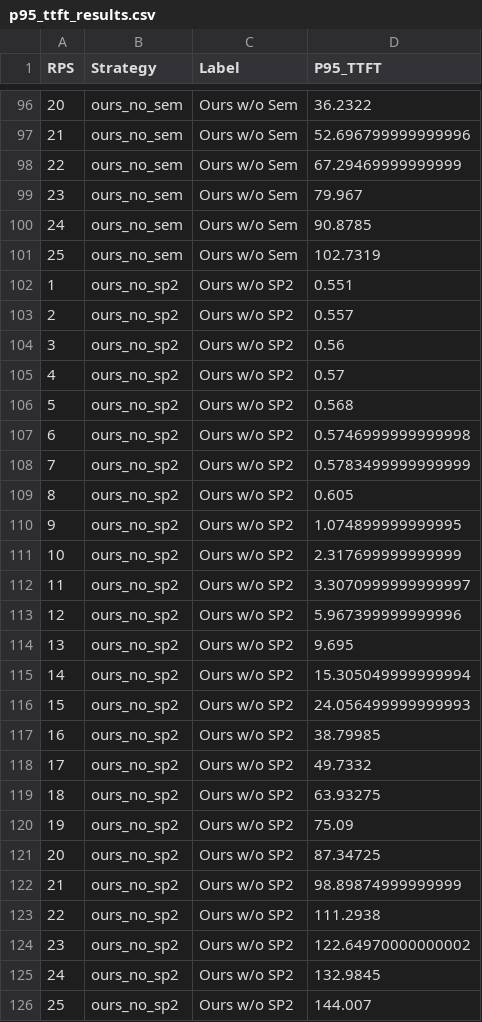
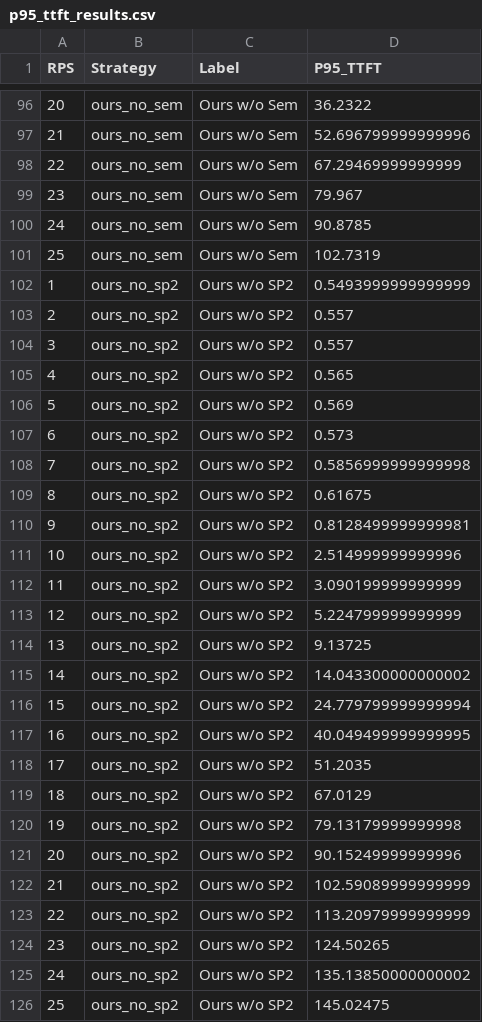
Before and after one commit to Glen-Chen-Blue/multi-lora, a CSV file: p95_ttft_results.csv, drawn as a sheet; only a part is shown, gaps mark what is left out; the diff covers the shown part only.

```diff
--- a/p95_ttft_results.csv
+++ b/p95_ttft_results.csv
@@ -101,26 +101,26 @@ RPS,Strategy,Label,P95_TTFT
 25,ours_no_sem,Ours w/o Sem,102.7319
-1,ours_no_sp2,Ours w/o SP2,0.551
+1,ours_no_sp2,Ours w/o SP2,0.5493999999999999
 2,ours_no_sp2,Ours w/o SP2,0.557
-3,ours_no_sp2,Ours w/o SP2,0.56
-4,ours_no_sp2,Ours w/o SP2,0.57
-5,ours_no_sp2,Ours w/o SP2,0.568
-6,ours_no_sp2,Ours w/o SP2,0.5746999999999998
-7,ours_no_sp2,Ours w/o SP2,0.5783499999999999
-8,ours_no_sp2,Ours w/o SP2,0.605
-9,ours_no_sp2,Ours w/o SP2,1.074899999999995
-10,ours_no_sp2,Ours w/o SP2,2.317699999999999
-11,ours_no_sp2,Ours w/o SP2,3.3070999999999997
-12,ours_no_sp2,Ours w/o SP2,5.967399999999996
-13,ours_no_sp2,Ours w/o SP2,9.695
-14,ours_no_sp2,Ours w/o SP2,15.305049999999994
-15,ours_no_sp2,Ours w/o SP2,24.056499999999993
-16,ours_no_sp2,Ours w/o SP2,38.79985
-17,ours_no_sp2,Ours w/o SP2,49.7332
-18,ours_no_sp2,Ours w/o SP2,63.93275
-19,ours_no_sp2,Ours w/o SP2,75.09
-20,ours_no_sp2,Ours w/o SP2,87.34725
-21,ours_no_sp2,Ours w/o SP2,98.89874999999999
-22,ours_no_sp2,Ours w/o SP2,111.2938
-23,ours_no_sp2,Ours w/o SP2,122.64970000000002
-24,ours_no_sp2,Ours w/o SP2,132.9845
-25,ours_no_sp2,Ours w/o SP2,144.007
+3,ours_no_sp2,Ours w/o SP2,0.557
+4,ours_no_sp2,Ours w/o SP2,0.565
+5,ours_no_sp2,Ours w/o SP2,0.569
+6,ours_no_sp2,Ours w/o SP2,0.573
+7,ours_no_sp2,Ours w/o SP2,0.5856999999999998
+8,ours_no_sp2,Ours w/o SP2,0.61675
+9,ours_no_sp2,Ours w/o SP2,0.8128499999999981
+10,ours_no_sp2,Ours w/o SP2,2.514999999999996
+11,ours_no_sp2,Ours w/o SP2,3.090199999999999
+12,ours_no_sp2,Ours w/o SP2,5.224799999999999
+13,ours_no_sp2,Ours w/o SP2,9.13725
+14,ours_no_sp2,Ours w/o SP2,14.043300000000002
+15,ours_no_sp2,Ours w/o SP2,24.779799999999994
+16,ours_no_sp2,Ours w/o SP2,40.049499999999995
+17,ours_no_sp2,Ours w/o SP2,51.2035
+18,ours_no_sp2,Ours w/o SP2,67.0129
+19,ours_no_sp2,Ours w/o SP2,79.13179999999998
+20,ours_no_sp2,Ours w/o SP2,90.15249999999996
+21,ours_no_sp2,Ours w/o SP2,102.59089999999999
+22,ours_no_sp2,Ours w/o SP2,113.20979999999999
+23,ours_no_sp2,Ours w/o SP2,124.50265
+24,ours_no_sp2,Ours w/o SP2,135.13850000000002
+25,ours_no_sp2,Ours w/o SP2,145.02475
```
Also changed, not shown: 24 edited cells elsewhere in this file, experiment_summary.csv, experiment_summary2.csv, 14 other files.
